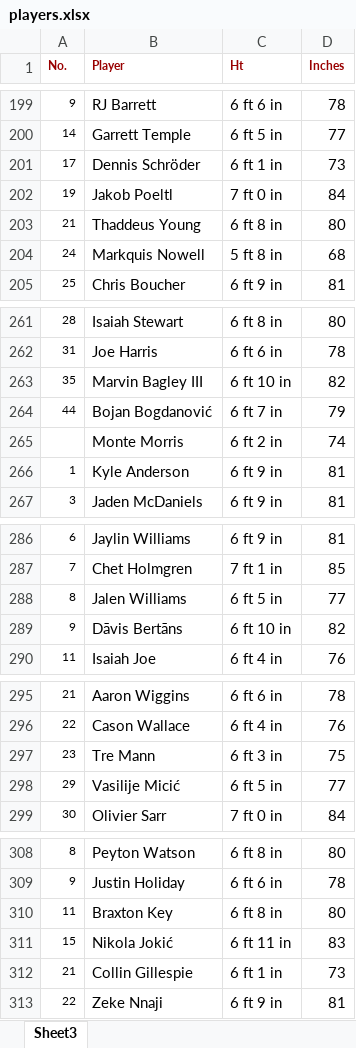
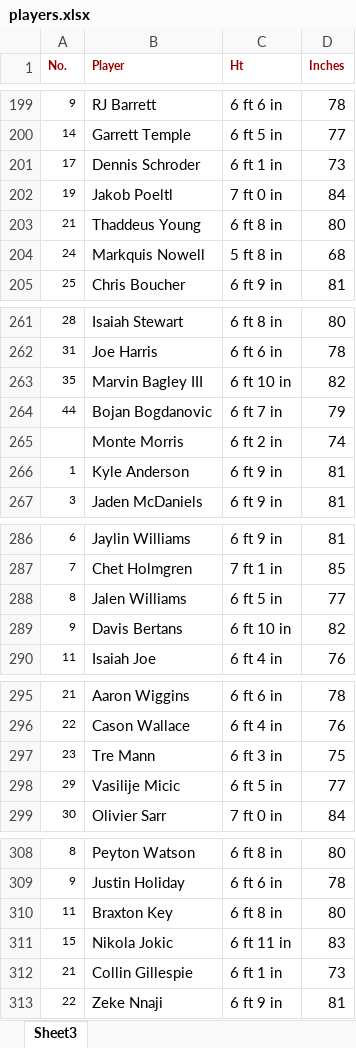
Before and after one commit to PetrVorlos35/projekt2, an Excel workbook: public/players.xlsx, sheet Sheet3, drawn as a sheet; only a part is shown, gaps mark what is left out; values as stored, in another font and other column widths than the file's, no borders; the diff covers the shown part only; the diff names each change by its address in the sheet, - before the commit and + after, or states it on an @@ line.

```diff
--- a/public/players.xlsx (sheet Sheet3)
+++ b/public/players.xlsx (sheet Sheet3)
-B201 (Player): Dennis Schröder
+B201 (Player): Dennis Schroder
-B264 (Player): Bojan Bogdanović
+B264 (Player): Bojan Bogdanovic
-B289 (Player): Dāvis Bertāns
+B289 (Player): Davis Bertans
-B298 (Player): Vasilije Micić
+B298 (Player): Vasilije Micic
-B311 (Player): Nikola Jokić
+B311 (Player): Nikola Jokic
```
Also changed, not shown: 14 edited cells elsewhere in this sheet, 1 other file.
